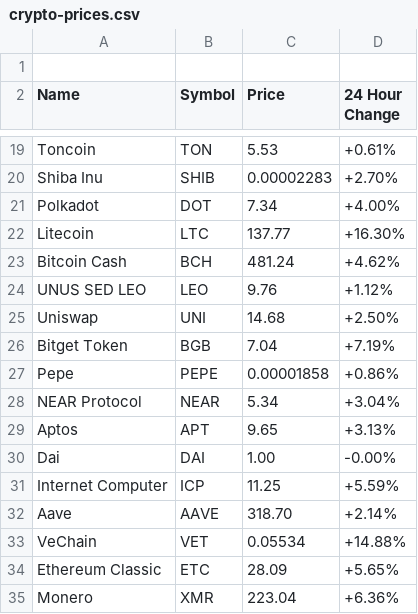
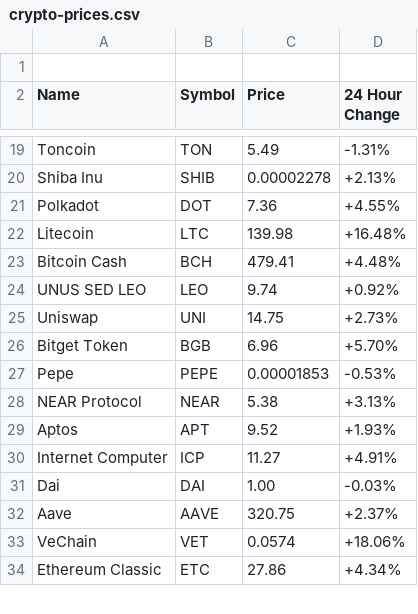
Before and after one commit to aruljohn/crypto-prices, a CSV file: crypto-prices.csv, drawn as a sheet; only a part is shown, gaps mark what is left out; the diff covers the shown part only.

Commit message:
Updated crypto prices

```diff
--- a/crypto-prices.csv
+++ b/crypto-prices.csv
@@ -19,17 +19,16 @@ Name, Symbol, Price, "24 Hour Change"
-"Toncoin", "TON", "5.53", "+0.61%"
-"Shiba Inu", "SHIB", "0.00002283", "+2.70%"
-"Polkadot", "DOT", "7.34", "+4.00%"
-"Litecoin", "LTC", "137.77", "+16.30%"
-"Bitcoin Cash", "BCH", "481.24", "+4.62%"
-"UNUS SED LEO", "LEO", "9.76", "+1.12%"
-"Uniswap", "UNI", "14.68", "+2.50%"
-"Bitget Token", "BGB", "7.04", "+7.19%"
-"Pepe", "PEPE", "0.00001858", "+0.86%"
-"NEAR Protocol", "NEAR", "5.34", "+3.04%"
-"Aptos", "APT", "9.65", "+3.13%"
-"Dai", "DAI", "1.00", "-0.00%"
-"Internet Computer", "ICP", "11.25", "+5.59%"
-"Aave", "AAVE", "318.70", "+2.14%"
-"VeChain", "VET", "0.05534", "+14.88%"
-"Ethereum Classic", "ETC", "28.09", "+5.65%"
-"Monero", "XMR", "223.04", "+6.36%"
+"Toncoin", "TON", "5.49", "-1.31%"
+"Shiba Inu", "SHIB", "0.00002278", "+2.13%"
+"Polkadot", "DOT", "7.36", "+4.55%"
+"Litecoin", "LTC", "139.98", "+16.48%"
+"Bitcoin Cash", "BCH", "479.41", "+4.48%"
+"UNUS SED LEO", "LEO", "9.74", "+0.92%"
+"Uniswap", "UNI", "14.75", "+2.73%"
+"Bitget Token", "BGB", "6.96", "+5.70%"
+"Pepe", "PEPE", "0.00001853", "-0.53%"
+"NEAR Protocol", "NEAR", "5.38", "+3.13%"
+"Aptos", "APT", "9.52", "+1.93%"
+"Internet Computer", "ICP", "11.27", "+4.91%"
+"Dai", "DAI", "1.00", "-0.03%"
+"Aave", "AAVE", "320.75", "+2.37%"
+"VeChain", "VET", "0.0574", "+18.06%"
+"Ethereum Classic", "ETC", "27.86", "+4.34%"
```
Also changed, not shown: 5 added rows, 4 removed rows and 56 edited cells elsewhere in this file, 2 other files.
